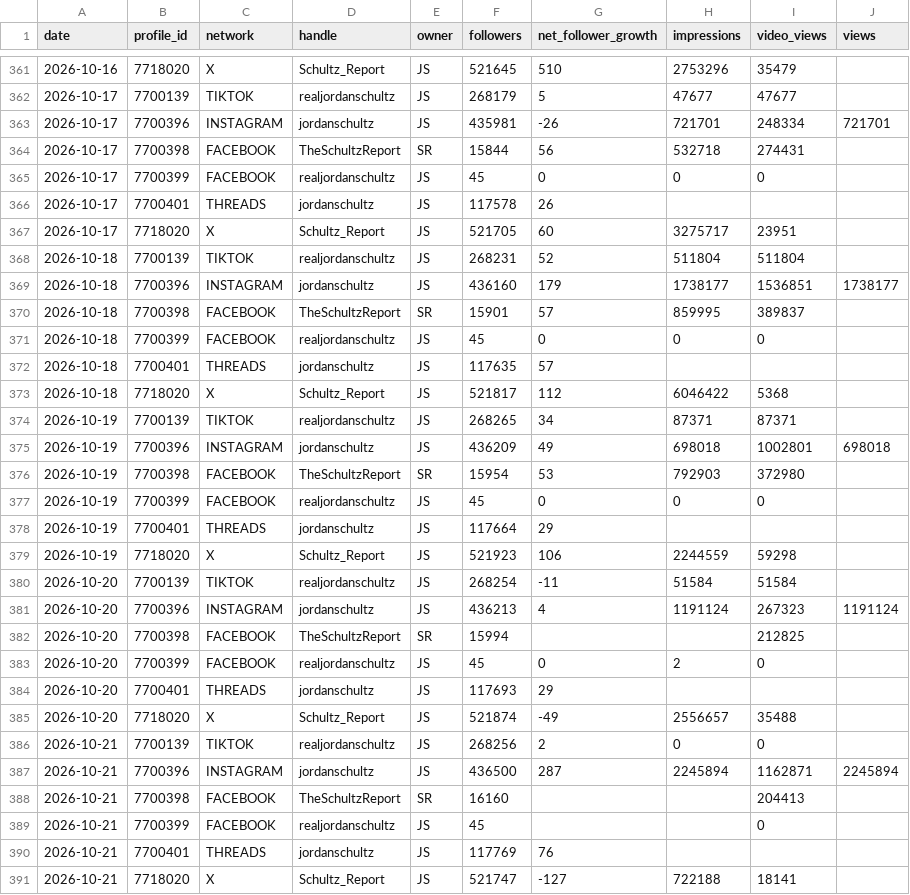
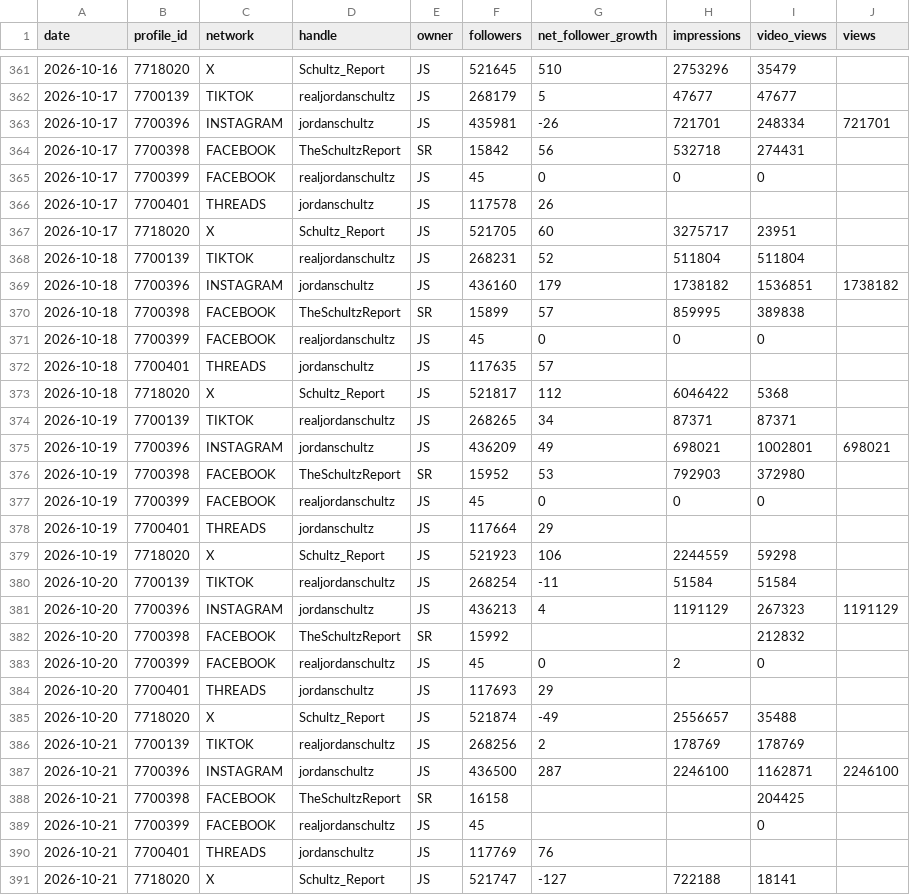
Before and after one commit to raindelaymedia/The-Schultz-Report, a CSV file: schultz_report/data_sr/from_rdm/sprout/profiles_daily.csv, drawn as a sheet; only a part is shown, gaps mark what is left out; the diff covers the shown part only.

```diff
--- a/schultz_report/data_sr/from_rdm/sprout/profiles_daily.csv
+++ b/schultz_report/data_sr/from_rdm/sprout/profiles_daily.csv
@@ -363,3 +363,3 @@ date,profile_id,network,handle,owner,followers,net_follower_growth,impressions,v
 2026-10-17,7700396,INSTAGRAM,jordanschultz,JS,435981,-26,721701,248334,721701
-2026-10-17,7700398,FACEBOOK,TheSchultzReport,SR,15844,56,532718,274431,
+2026-10-17,7700398,FACEBOOK,TheSchultzReport,SR,15842,56,532718,274431,
 2026-10-17,7700399,FACEBOOK,realjordanschultz,JS,45,0,0,0,
@@ -368,4 +368,4 @@ date,profile_id,network,handle,owner,followers,net_follower_growth,impressions,v
 2026-10-18,7700139,TIKTOK,realjordanschultz,JS,268231,52,511804,511804,
-2026-10-18,7700396,INSTAGRAM,jordanschultz,JS,436160,179,1738177,1536851,1738177
-2026-10-18,7700398,FACEBOOK,TheSchultzReport,SR,15901,57,859995,389837,
+2026-10-18,7700396,INSTAGRAM,jordanschultz,JS,436160,179,1738182,1536851,1738182
+2026-10-18,7700398,FACEBOOK,TheSchultzReport,SR,15899,57,859995,389838,
 2026-10-18,7700399,FACEBOOK,realjordanschultz,JS,45,0,0,0,
@@ -374,4 +374,4 @@ date,profile_id,network,handle,owner,followers,net_follower_growth,impressions,v
 2026-10-19,7700139,TIKTOK,realjordanschultz,JS,268265,34,87371,87371,
-2026-10-19,7700396,INSTAGRAM,jordanschultz,JS,436209,49,698018,1002801,698018
-2026-10-19,7700398,FACEBOOK,TheSchultzReport,SR,15954,53,792903,372980,
+2026-10-19,7700396,INSTAGRAM,jordanschultz,JS,436209,49,698021,1002801,698021
+2026-10-19,7700398,FACEBOOK,TheSchultzReport,SR,15952,53,792903,372980,
 2026-10-19,7700399,FACEBOOK,realjordanschultz,JS,45,0,0,0,
@@ -380,4 +380,4 @@ date,profile_id,network,handle,owner,followers,net_follower_growth,impressions,v
 2026-10-20,7700139,TIKTOK,realjordanschultz,JS,268254,-11,51584,51584,
-2026-10-20,7700396,INSTAGRAM,jordanschultz,JS,436213,4,1191124,267323,1191124
-2026-10-20,7700398,FACEBOOK,TheSchultzReport,SR,15994,,,212825,
+2026-10-20,7700396,INSTAGRAM,jordanschultz,JS,436213,4,1191129,267323,1191129
+2026-10-20,7700398,FACEBOOK,TheSchultzReport,SR,15992,,,212832,
 2026-10-20,7700399,FACEBOOK,realjordanschultz,JS,45,0,2,0,
@@ -385,5 +385,5 @@ date,profile_id,network,handle,owner,followers,net_follower_growth,impressions,v
 2026-10-20,7718020,X,Schultz_Report,JS,521874,-49,2556657,35488,
-2026-10-21,7700139,TIKTOK,realjordanschultz,JS,268256,2,0,0,
-2026-10-21,7700396,INSTAGRAM,jordanschultz,JS,436500,287,2245894,1162871,2245894
-2026-10-21,7700398,FACEBOOK,TheSchultzReport,SR,16160,,,204413,
+2026-10-21,7700139,TIKTOK,realjordanschultz,JS,268256,2,178769,178769,
+2026-10-21,7700396,INSTAGRAM,jordanschultz,JS,436500,287,2246100,1162871,2246100
+2026-10-21,7700398,FACEBOOK,TheSchultzReport,SR,16158,,,204425,
 2026-10-21,7700399,FACEBOOK,realjordanschultz,JS,45,,,0,
```
Also changed, not shown: 5 added rows and 66 edited cells elsewhere in this file, schultz_report/data_sr/from_rdm/socials_sr.csv, schultz_report/data_sr/from_rdm/tiktok/account_daily.csv, 6 other files.
